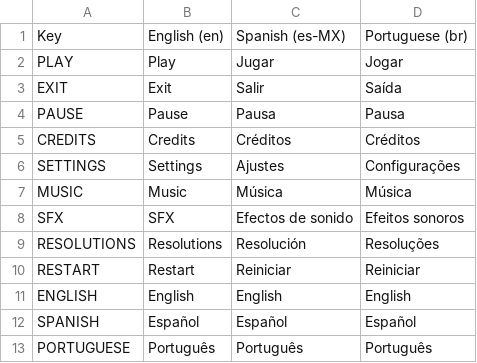
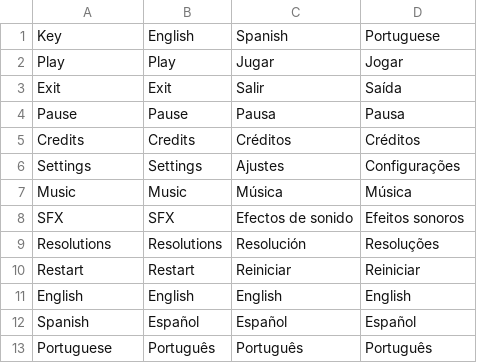
Before and after one commit to CVG42/GOLF, a CSV file: GOLF/Assets/_Project/Localization/Localization.csv, drawn as a sheet.

```diff
--- a/GOLF/Assets/_Project/Localization/Localization.csv
+++ b/GOLF/Assets/_Project/Localization/Localization.csv
@@ -1,13 +1,13 @@
-Key,English (en),Spanish (es-MX),Portuguese (br)
-PLAY,Play,Jugar,Jogar
-EXIT,Exit,Salir,Saída
-PAUSE,Pause,Pausa,Pausa
-CREDITS,Credits,Créditos ,Créditos
-SETTINGS,Settings,Ajustes,Configurações
-MUSIC,Music,Música ,Música
+Key,English,Spanish,Portuguese
+Play,Play,Jugar,Jogar
+Exit,Exit,Salir,Saída
+Pause,Pause,Pausa,Pausa
+Credits,Credits,Créditos ,Créditos
+Settings,Settings,Ajustes,Configurações
+Music,Music,Música ,Música
 SFX,SFX,Efectos de sonido,Efeitos sonoros
-RESOLUTIONS,Resolutions,Resolución ,Resoluções
-RESTART,Restart,Reiniciar,Reiniciar
-ENGLISH,English,English,English
-SPANISH,Español,Español,Español
-PORTUGUESE,Português,Português,Português
+Resolutions,Resolutions,Resolución ,Resoluções
+Restart,Restart,Reiniciar,Reiniciar
+English,English,English,English
+Spanish,Español,Español,Español
+Portuguese,Português,Português,Português
```
Also changed, not shown: 3 other files.
